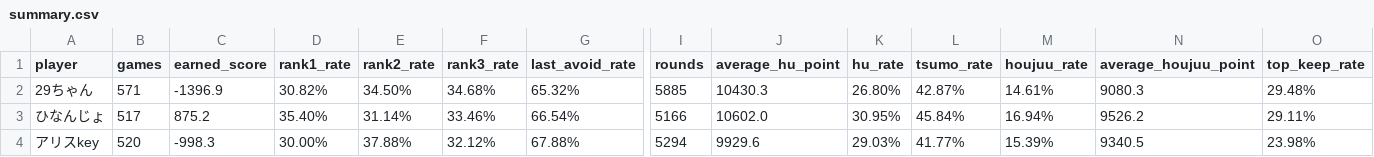
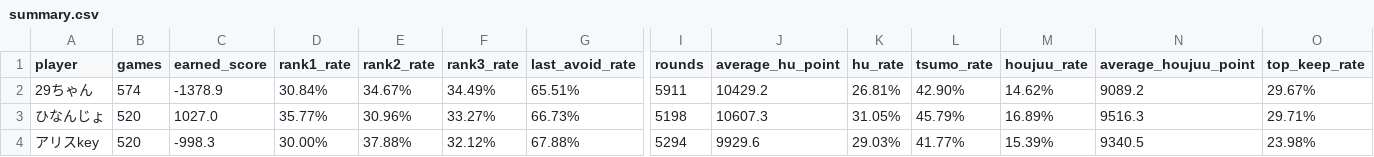
Before and after one commit to saint-chinu/majsoul-league, a CSV file: summary.csv, drawn as a sheet; only a part is shown, gaps mark what is left out; the diff covers the shown part only; the diff names each change by its address in the sheet, - before the commit and + after, or states it on an @@ line.

```diff
--- a/summary.csv
+++ b/summary.csv
-B2 (games): 571
+B2 (games): 574
-C2 (earned_score): -1396.9
+C2 (earned_score): -1378.9
-D2 (rank1_rate): 30.82%
+D2 (rank1_rate): 30.84%
-E2 (rank2_rate): 34.50%
+E2 (rank2_rate): 34.67%
-F2 (rank3_rate): 34.68%
+F2 (rank3_rate): 34.49%
-G2 (last_avoid_rate): 65.32%
+G2 (last_avoid_rate): 65.51%
-I2 (rounds): 5885
+I2 (rounds): 5911
-J2 (average_hu_point): 10430.3
+J2 (average_hu_point): 10429.2
-K2 (hu_rate): 26.80%
+K2 (hu_rate): 26.81%
-L2 (tsumo_rate): 42.87%
+L2 (tsumo_rate): 42.90%
-M2 (houjuu_rate): 14.61%
+M2 (houjuu_rate): 14.62%
-N2 (average_houjuu_point): 9080.3
+N2 (average_houjuu_point): 9089.2
-O2 (top_keep_rate): 29.48%
+O2 (top_keep_rate): 29.67%
-B3 (games): 517
+B3 (games): 520
-C3 (earned_score): 875.2
+C3 (earned_score): 1027.0
-D3 (rank1_rate): 35.40%
+D3 (rank1_rate): 35.77%
-E3 (rank2_rate): 31.14%
+E3 (rank2_rate): 30.96%
-F3 (rank3_rate): 33.46%
+F3 (rank3_rate): 33.27%
-G3 (last_avoid_rate): 66.54%
+G3 (last_avoid_rate): 66.73%
-I3 (rounds): 5166
+I3 (rounds): 5198
-J3 (average_hu_point): 10602.0
+J3 (average_hu_point): 10607.3
-K3 (hu_rate): 30.95%
+K3 (hu_rate): 31.05%
-L3 (tsumo_rate): 45.84%
+L3 (tsumo_rate): 45.79%
-M3 (houjuu_rate): 16.94%
+M3 (houjuu_rate): 16.89%
-N3 (average_houjuu_point): 9526.2
+N3 (average_houjuu_point): 9516.3
-O3 (top_keep_rate): 29.11%
+O3 (top_keep_rate): 29.71%
```
Also changed, not shown: 46 edited cells elsewhere in this file, admin_paifu_ids.csv, 1 other file.
